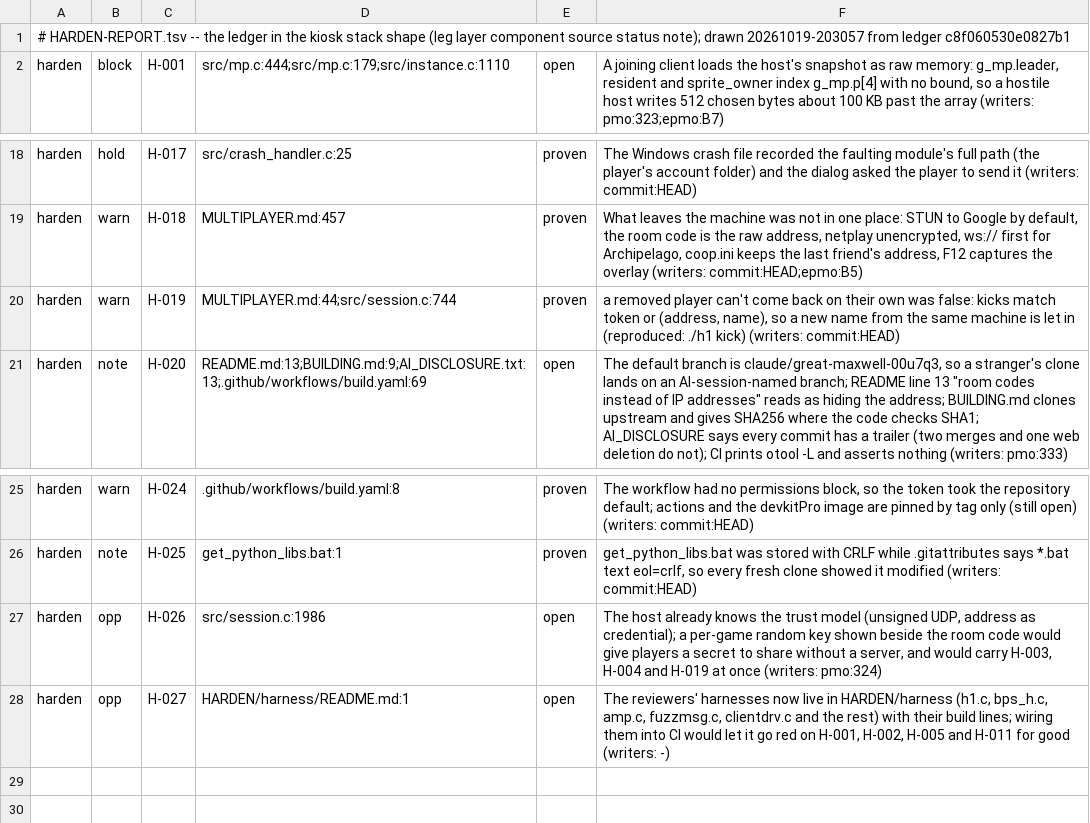
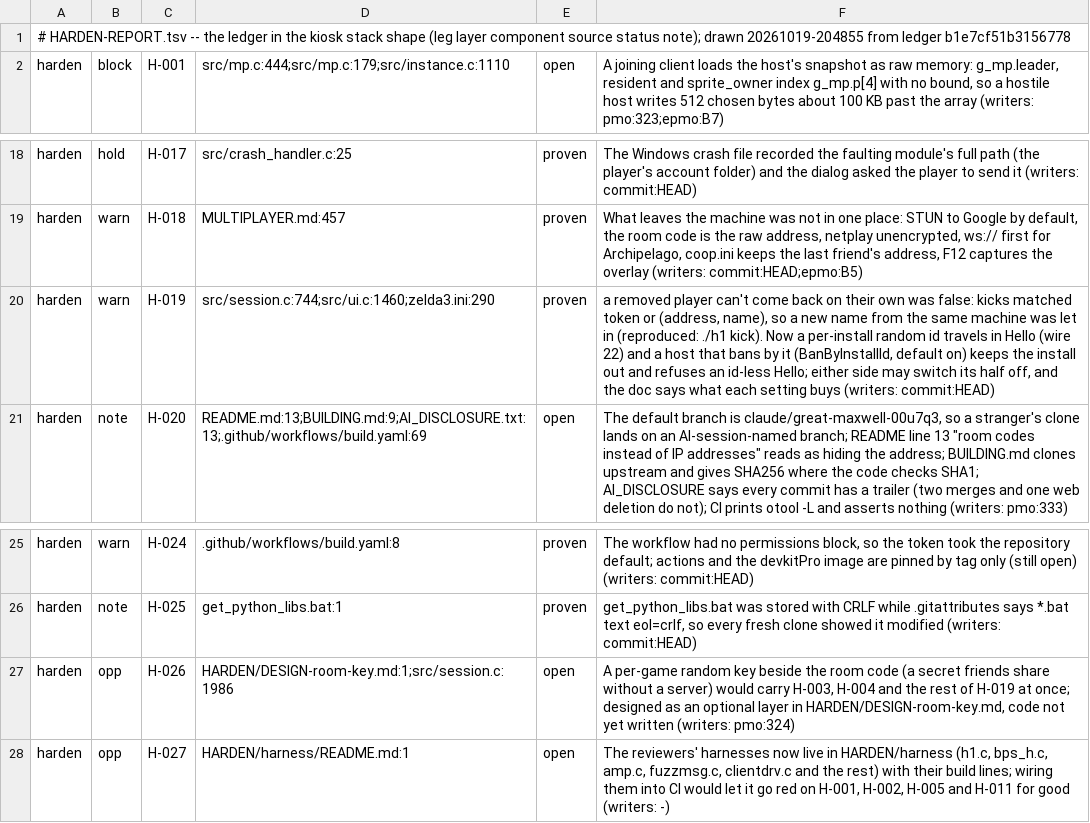
Before and after one commit to inputloop/fourSwordsFromThePast, a TSV file: HARDEN-REPORT.tsv, drawn as a sheet; only a part is shown, gaps mark what is left out.

```diff
--- a/HARDEN-REPORT.tsv
+++ b/HARDEN-REPORT.tsv
@@ -1,2 +1,2 @@
-# HARDEN-REPORT.tsv -- the ledger in the kiosk stack shape (leg layer component source status note); drawn 20261019-203057 from ledger c8f060530e0827b1
+# HARDEN-REPORT.tsv -- the ledger in the kiosk stack shape (leg layer component source status note); drawn 20261019-204855 from ledger b1e7cf51b3156778
 harden	block	H-001	src/mp.c:444;src/mp.c:179;src/instance.c:1110	open	A joining client loads the host's snapshot as raw memory: g_mp.leader, resident and sprite_owner index g_mp.p[4] with no bound, so a hostile host writes 512 chosen bytes about 100 KB past the array (writers: pmo:323;epmo:B7)
@@ -19,3 +19,3 @@ harden	hold	H-017	src/crash_handler.c:25	proven	The Windows crash file recorded
 harden	warn	H-018	MULTIPLAYER.md:457	proven	What leaves the machine was not in one place: STUN to Google by default, the room code is the raw address, netplay unencrypted, ws:// first for Archipelago, coop.ini keeps the last friend's address, F12 captures the overlay (writers: commit:HEAD;epmo:B5)
-harden	warn	H-019	MULTIPLAYER.md:44;src/session.c:744	proven	"a removed player can't come back on their own" was false: kicks match token or (address, name), so a new name from the same machine is let in (reproduced: ./h1 kick) (writers: commit:HEAD)
+harden	warn	H-019	src/session.c:744;src/ui.c:1460;zelda3.ini:290	proven	"a removed player can't come back on their own" was false: kicks matched token or (address, name), so a new name from the same machine was let in (reproduced: ./h1 kick). Now a per-install random id travels in Hello (wire 22) and a host that bans by it (BanByInstallId, default on) keeps the install out and refuses an id-less Hello; either side may switch its half off, and the doc says what each setting buys (writers: commit:HEAD)
 harden	note	H-020	README.md:13;BUILDING.md:9;AI_DISCLOSURE.txt:13;.github/workflows/build.yaml:69	open	The default branch is claude/great-maxwell-00u7q3, so a stranger's clone lands on an AI-session-named branch; README line 13 "room codes instead of IP addresses" reads as hiding the address; BUILDING.md clones upstream and gives SHA256 where the code checks SHA1; AI_DISCLOSURE says every commit has a trailer (two merges and one web deletion do not); CI prints otool -L and asserts nothing (writers: pmo:333)
@@ -26,3 +26,3 @@ harden	warn	H-024	.github/workflows/build.yaml:8	proven	The workflow had no perm
 harden	note	H-025	get_python_libs.bat:1	proven	get_python_libs.bat was stored with CRLF while .gitattributes says *.bat text eol=crlf, so every fresh clone showed it modified (writers: commit:HEAD)
-harden	opp	H-026	src/session.c:1986	open	The host already knows the trust model (unsigned UDP, address as credential); a per-game random key shown beside the room code would give players a secret to share without a server, and would carry H-003, H-004 and H-019 at once (writers: pmo:324)
+harden	opp	H-026	HARDEN/DESIGN-room-key.md:1;src/session.c:1986	open	A per-game random key beside the room code (a secret friends share without a server) would carry H-003, H-004 and the rest of H-019 at once; designed as an optional layer in HARDEN/DESIGN-room-key.md, code not yet written (writers: pmo:324)
 harden	opp	H-027	HARDEN/harness/README.md:1	open	The reviewers' harnesses now live in HARDEN/harness (h1.c, bps_h.c, amp.c, fuzzmsg.c, clientdrv.c and the rest) with their build lines; wiring them into CI would let it go red on H-001, H-002, H-005 and H-011 for good (writers: -)
```
Also changed, not shown: 14 other files.
